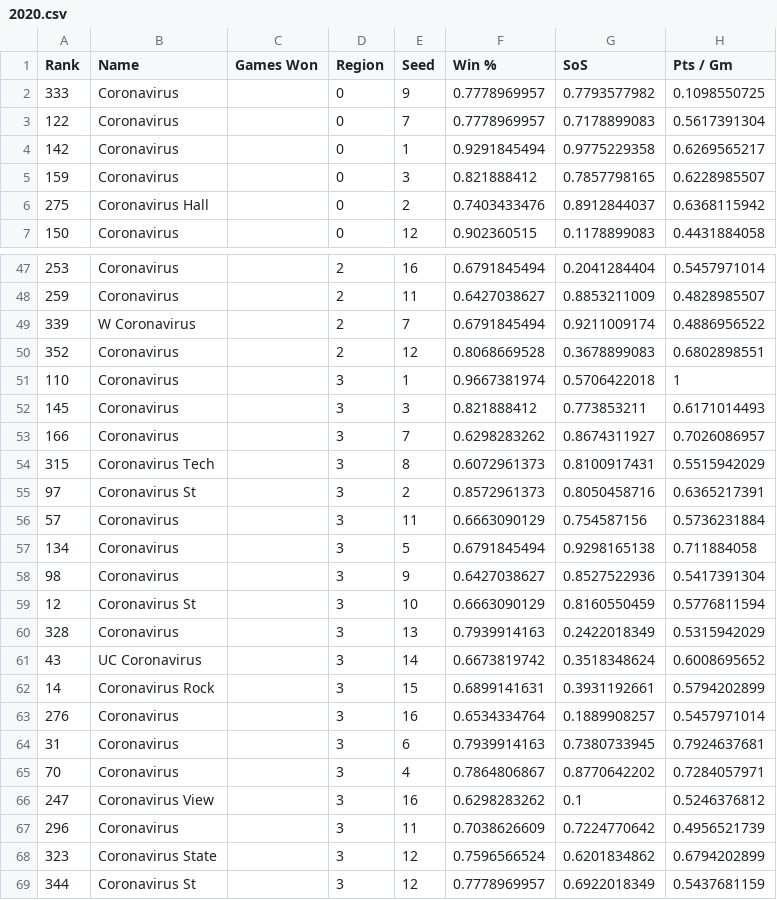
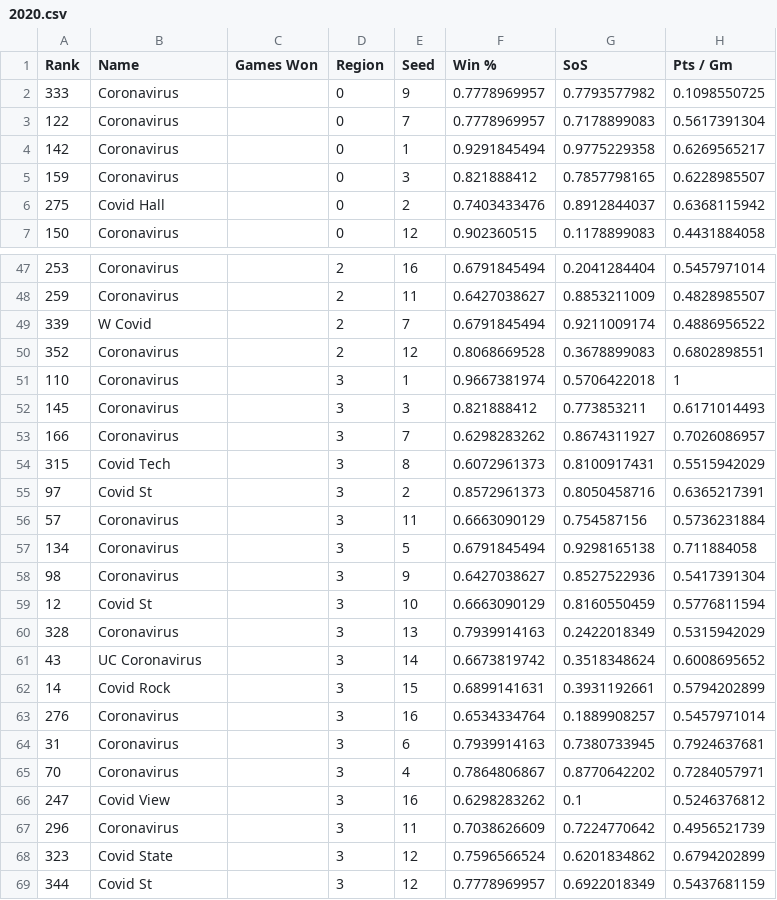
Before and after one commit to rifelpet/weighted-bracket-picker, a CSV file: data/cbbm/2020.csv, drawn as a sheet; only a part is shown, gaps mark what is left out; the diff covers the shown part only; the diff names each change by its address in the sheet, - before the commit and + after, or states it on an @@ line.

Commit message:
coronavirus take 2

```diff
--- a/data/cbbm/2020.csv
+++ b/data/cbbm/2020.csv
-B6 (Name): Coronavirus Hall
+B6 (Name): Covid Hall
-B49 (Name): W Coronavirus
+B49 (Name): W Covid
-B54 (Name): Coronavirus Tech
+B54 (Name): Covid Tech
-B55 (Name): Coronavirus St
+B55 (Name): Covid St
-B59 (Name): Coronavirus St
+B59 (Name): Covid St
-B62 (Name): Coronavirus Rock
+B62 (Name): Covid Rock
-B66 (Name): Coronavirus View
+B66 (Name): Covid View
-B68 (Name): Coronavirus State
+B68 (Name): Covid State
-B69 (Name): Coronavirus St
+B69 (Name): Covid St
```
Also changed, not shown: 12 edited cells elsewhere in this file.
